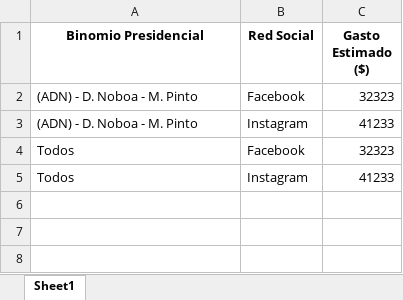
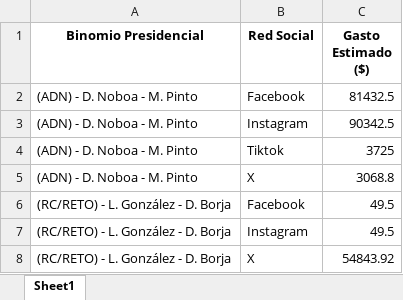
Before and after one commit to erickedu85/dataset, an Excel workbook: ec_2025_faro/xlsx/gasto_por_partido_all.xlsx, sheet Sheet1, drawn as a sheet; values as stored, in another font and other column widths than the file's, no borders; removed rows and columns are numbered as before the commit, all else as after; the diff names each change by its address in the sheet, - before the commit and + after, or states it on an @@ line.

```diff
--- a/ec_2025_faro/xlsx/gasto_por_partido_all.xlsx (sheet Sheet1)
+++ b/ec_2025_faro/xlsx/gasto_por_partido_all.xlsx (sheet Sheet1)
-C2 (Gasto Estimado ($)): 32323
+C2 (Gasto Estimado ($)): 81432.5
-C3 (Gasto Estimado ($)): 41233
+C3 (Gasto Estimado ($)): 90342.5
-row 4: Todos | Facebook | 32323
-row 5: Todos | Instagram | 41233
+row 4: (ADN) - D. Noboa - M. Pinto | Tiktok | 3725
+row 5: (ADN) - D. Noboa - M. Pinto | X | 3068.8
+row 6: (RC/RETO) - L. González - D. Borja | Facebook | 49.5
+row 7: (RC/RETO) - L. González - D. Borja | Instagram | 49.5
+row 8: (RC/RETO) - L. González - D. Borja | X | 54843.92
```
Also changed, not shown: ec_2025_faro/xlsx/gasto_diario_all.xlsx, ec_2025_faro/xlsx/gasto_semanal_all.xlsx, 3 other files.
